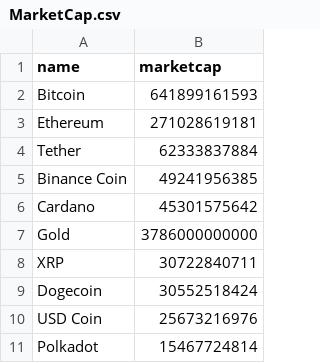
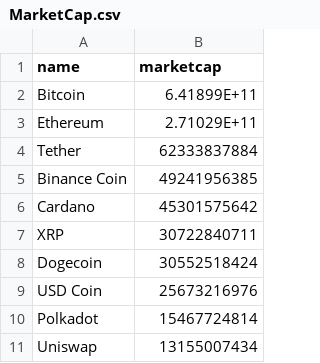
Before and after one commit to jaw1025/jaw1025.github.io, a CSV file: datasets/MarketCap.csv, drawn as a sheet.

Commit message:
removing gold from the file

```diff
--- a/datasets/MarketCap.csv
+++ b/datasets/MarketCap.csv
@@ -1,4 +1,4 @@
 name,marketcap
-Bitcoin,641899161593
-Ethereum,271028619181
+Bitcoin,6.41899E+11
+Ethereum,2.71029E+11
 Tether,62333837884
@@ -6,3 +6,2 @@ Binance Coin,49241956385
 Cardano,45301575642
-Gold,3786000000000
 XRP,30722840711
@@ -11 +10,2 @@ USD Coin,25673216976
 Polkadot,15467724814
+Uniswap,13155007434
```
